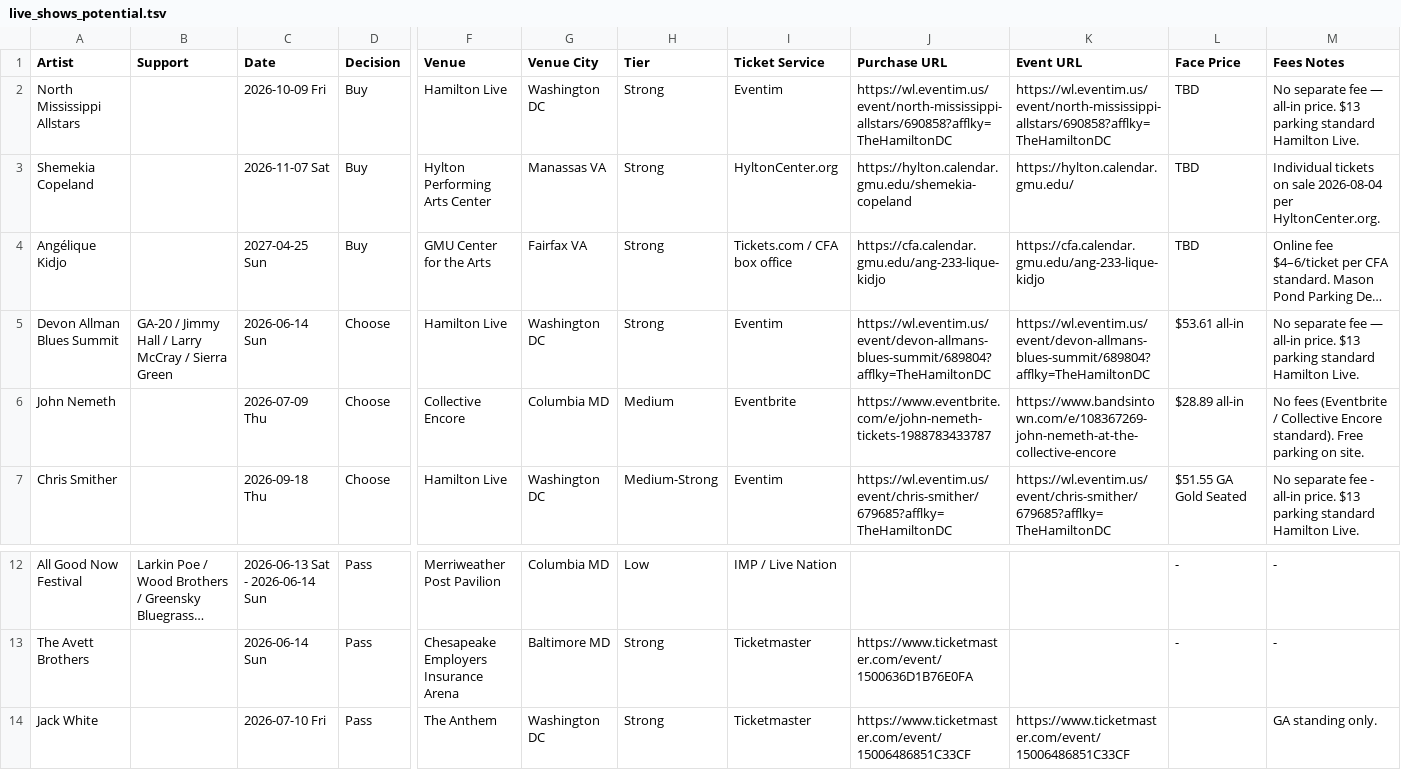
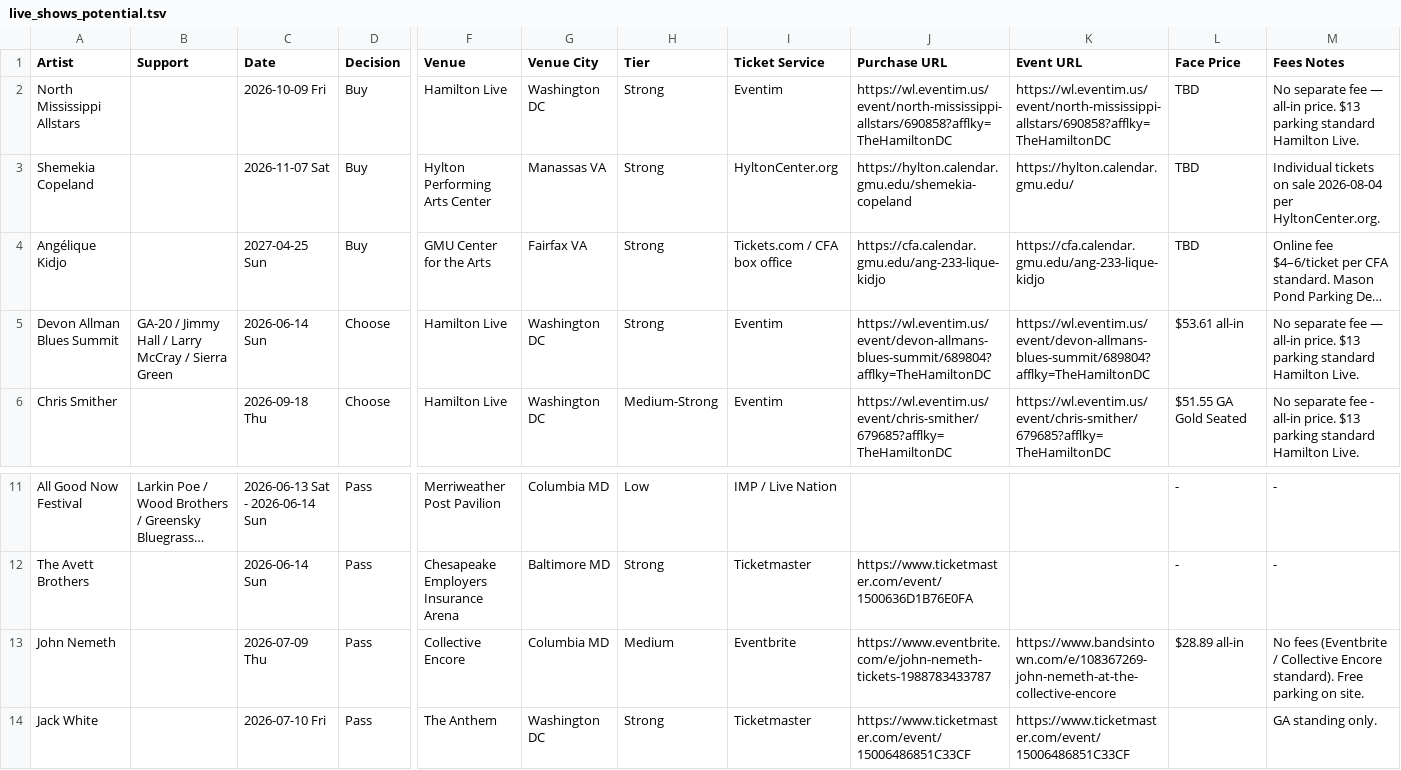
Before and after one commit to dan2bit/live-shows, a TSV file: live_shows_potential.tsv, drawn as a sheet; only a part is shown, gaps mark what is left out; long unchanged cells end in …; removed rows and columns are numbered as before the commit, all else as after; rows hold the shown columns only; the diff names each change by its address in the sheet, - before the commit and + after, or states it on an @@ line.

Commit message:
potential: update John Nemeth decision

```diff
--- a/live_shows_potential.tsv
+++ b/live_shows_potential.tsv
-row 6: John Nemeth |  | 2026-07-09 Thu | Choose | Collective Encore | Columbia MD | Medium | Eventbrite | https://www.eventbrite.com/e/john-nemeth-tickets-1988783433787 | https://www.bandsintown.com/e/108367269-john-nemeth-at-the-collective-encore | $28.89 all-in | No fees (Eventbrite / Collective Encore standard). Free parking on site.
+row 13: John Nemeth |  | 2026-07-09 Thu | Pass | Collective Encore | Columbia MD | Medium | Eventbrite | https://www.eventbrite.com/e/john-nemeth-tickets-1988783433787 | https://www.bandsintown.com/e/108367269-john-nemeth-at-the-collective-encore | $28.89 all-in | No fees (Eventbrite / Collective Encore standard). Free parking on site.
```
